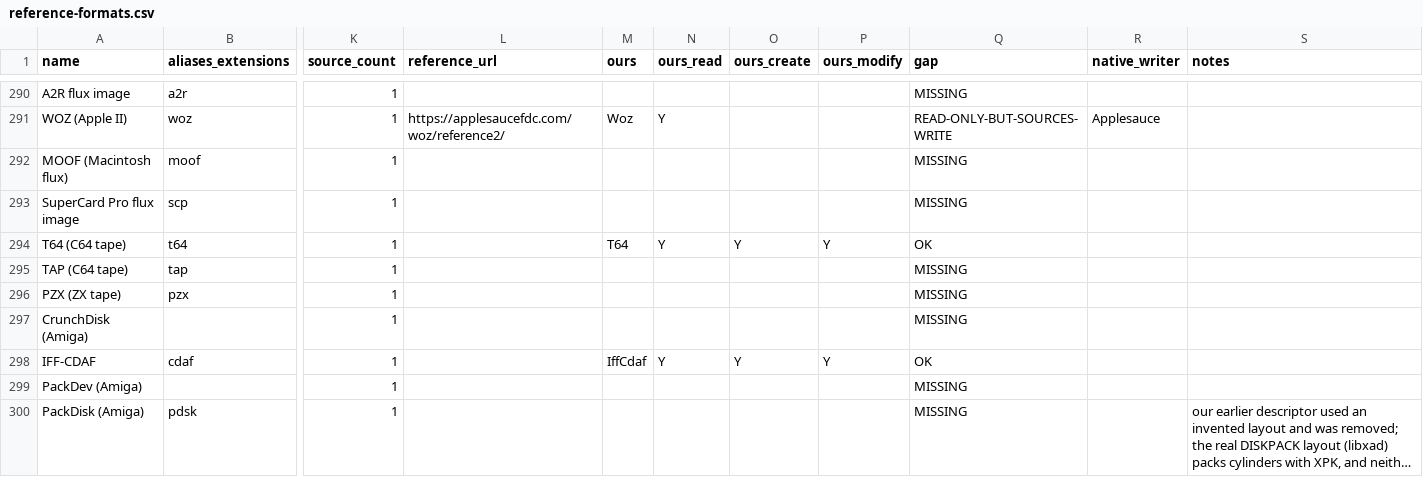
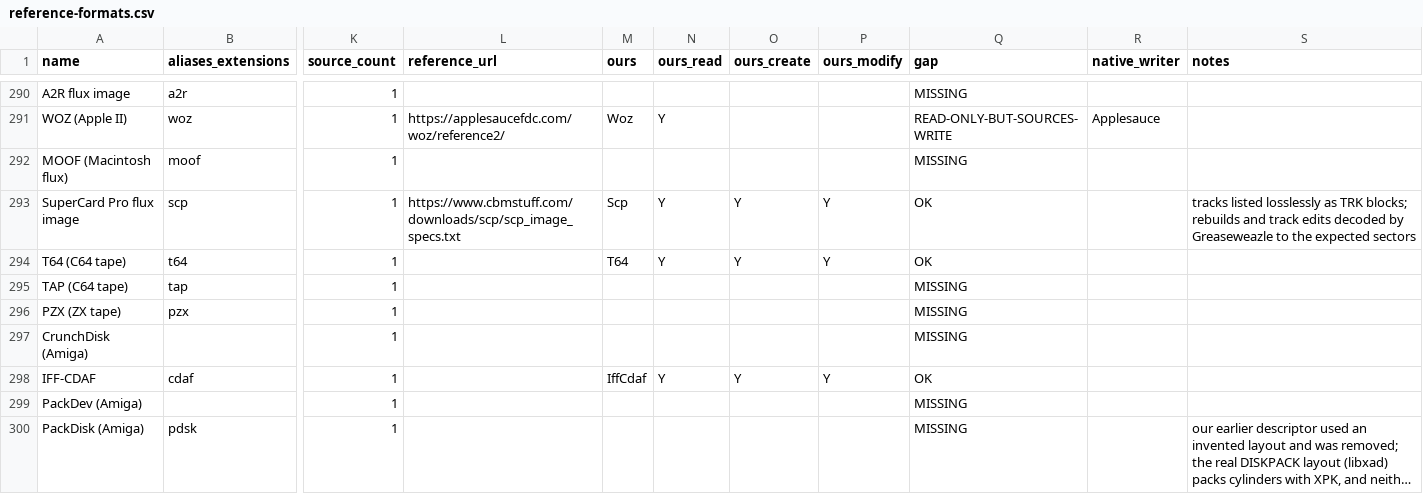
Before and after one commit to Hawkynt/CompressionWorkbench, a CSV file: docs/catalogue/reference-formats.csv, drawn as a sheet; only a part is shown, gaps mark what is left out; long unchanged cells end in …; the diff names each change by its address in the sheet, - before the commit and + after, or states it on an @@ line.

Commit message:
+ SuperCard Pro (SCP) flux images
SCP was missing. The new descriptor reads the 16-byte header, the
168-entry track table, the extension area and footer, and every track's
TRK block (revolution table plus big-endian 16-bit flux, 0 = carry
65 536), listing each track losslessly as tracks/track_NNN.bin with the
header as metadata.ini; the checksum is verified and reported. Tracks can
be added, replaced and removed: the image is rebuilt with a fresh track
table and checksum (the footer, whose fields are absolute offsets, is not
carried over and its flag is cleared). Arbitrary files are declined via
IArchiveWriteConstraints and recorded in the generic probe's known gaps.

Oracle: Greaseweazle 1.23 (public domain). It writes an SCP from a 720K
sector image; we take it apart into tracks and rebuild a fresh SCP, which
Greaseweazle decodes back to the identical sectors; replacing one track
with the same track of another disk decodes to exactly that disk's
sectors on that track. New CI gate installs the pinned release.

Sourcing: rung 1. Jim Drew's SCP image specification, with layout
choices from Greaseweazle's image/scp.py (Unlicense), notice beside the
code.

```diff
--- a/docs/catalogue/reference-formats.csv
+++ b/docs/catalogue/reference-formats.csv
-L293 (reference_url): (empty)
+L293 (reference_url): https://www.cbmstuff.com/downloads/scp/scp_image_specs.txt
-M293 (ours): (empty)
+M293 (ours): Scp
-N293 (ours_read): (empty)
+N293 (ours_read): Y
-O293 (ours_create): (empty)
+O293 (ours_create): Y
-P293 (ours_modify): (empty)
+P293 (ours_modify): Y
-Q293 (gap): MISSING
+Q293 (gap): OK
-S293 (notes): (empty)
+S293 (notes): tracks listed losslessly as TRK blocks; rebuilds and track edits decoded by Greaseweazle to the expected sectors
```
Also changed, not shown: docs/catalogue/our-registry.csv, 7 other files.
